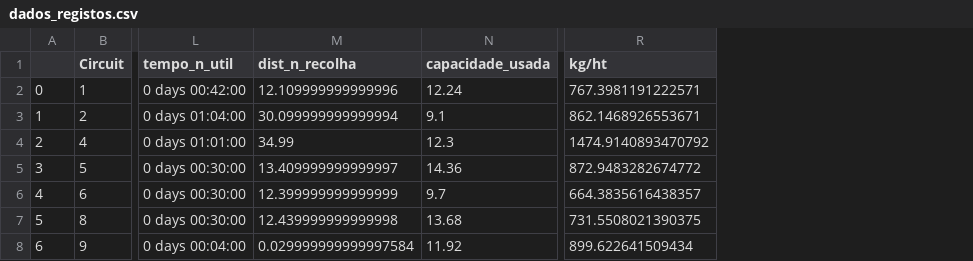
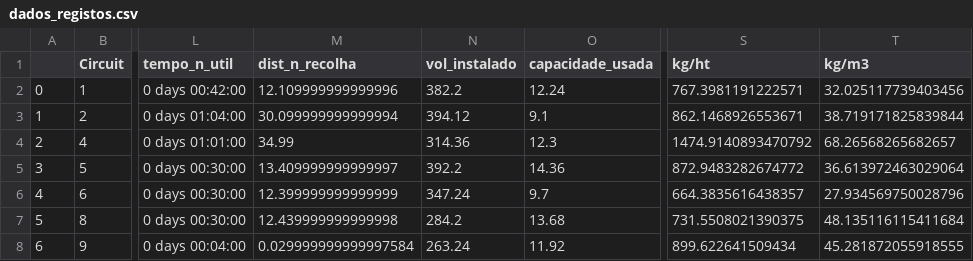
Before and after one commit to RicardoSantos0/ecogestus_portimao, a CSV file: datasets/dados_registos.csv, drawn as a sheet; only a part is shown, gaps mark what is left out; the diff names each change by its address in the sheet, - before the commit and + after, or states it on an @@ line.

```diff
--- a/datasets/dados_registos.csv
+++ b/datasets/dados_registos.csv
+column N (vol_instalado), rows 2-8: 382.2 | 394.12 | 314.36 | 392.2 | 347.24 | 284.2 | 263.24
+column T (kg/m3), rows 2-8: 32.025117739403456 | 38.719171825839844 | 68.26568265682657 | 36.613972463029064 | 27.934569750028796 | 48.135116115411684 | 45.281872055918555
```
Also changed, not shown: 3 other files.
